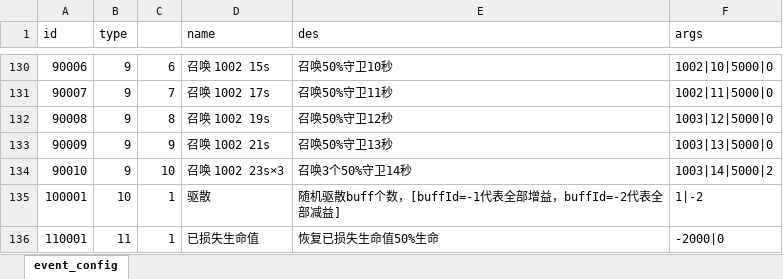
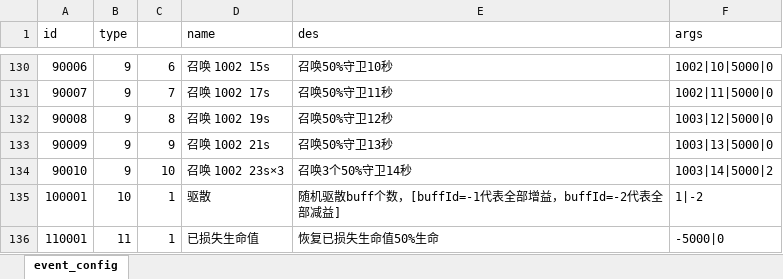
Before and after one commit to Tuusen/p1_client, an Excel workbook: Configs/event_config.xlsx, sheet event_config, drawn as a sheet; only a part is shown, gaps mark what is left out; values as stored, in another font and other column widths than the file's, no borders; the diff names each change by its address in the sheet, - before the commit and + after, or states it on an @@ line.

```diff
--- a/Configs/event_config.xlsx (sheet event_config)
+++ b/Configs/event_config.xlsx (sheet event_config)
-F136 (args): -2000|0
+F136 (args): -5000|0
```
Also changed, not shown: Configs/hero_config.xlsx, Configs/passive_config.xlsx, 18 other files.
